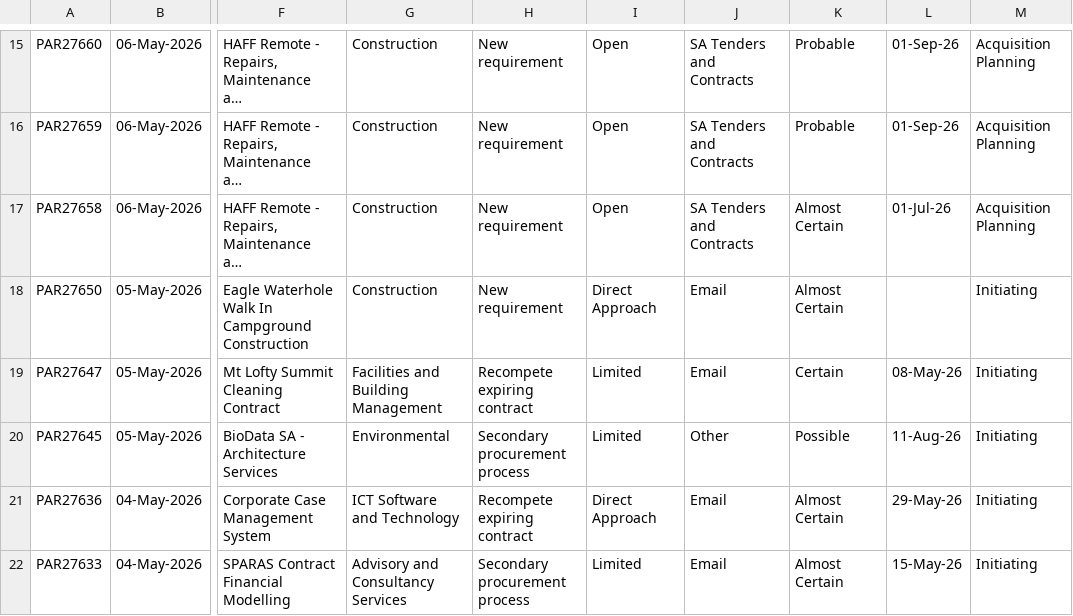
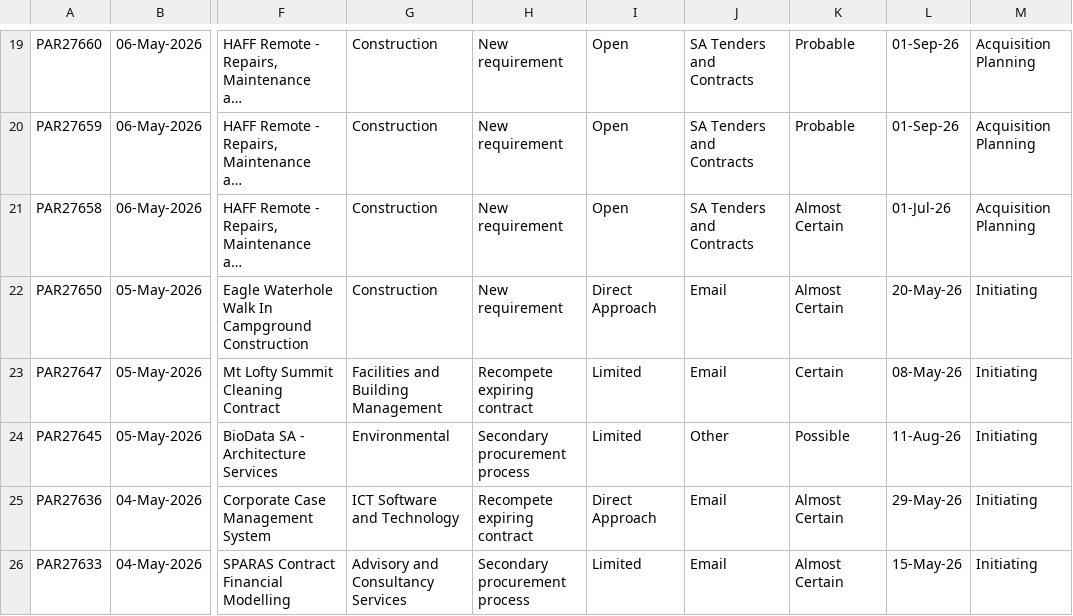
Before and after one commit to J-Lich/__temp_panel_output, a CSV file: vendor_panel.csv, drawn as a sheet; only a part is shown, gaps mark what is left out; long unchanged cells end in …; addresses are those after the commit; the diff covers the shown part only; the diff names each change by its address in the sheet, - before the commit and + after, or states it on an @@ line.

```diff
--- a/vendor_panel.csv
+++ b/vendor_panel.csv
-L22: (empty)
+L22: 20-May-26
```
Also changed, not shown: 6 added rows, 6 removed rows and 2 edited cells elsewhere in this file, 1 other file.
